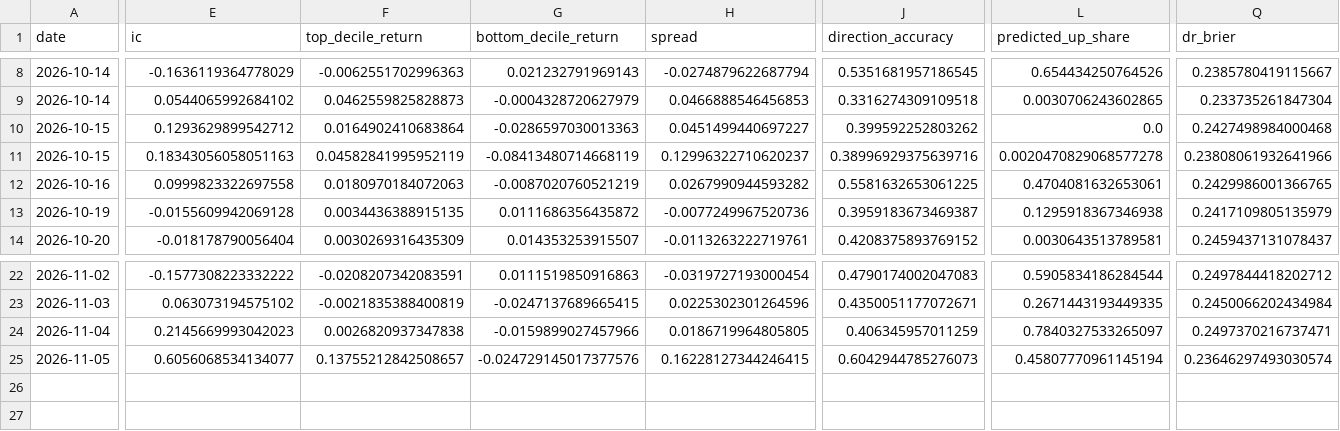
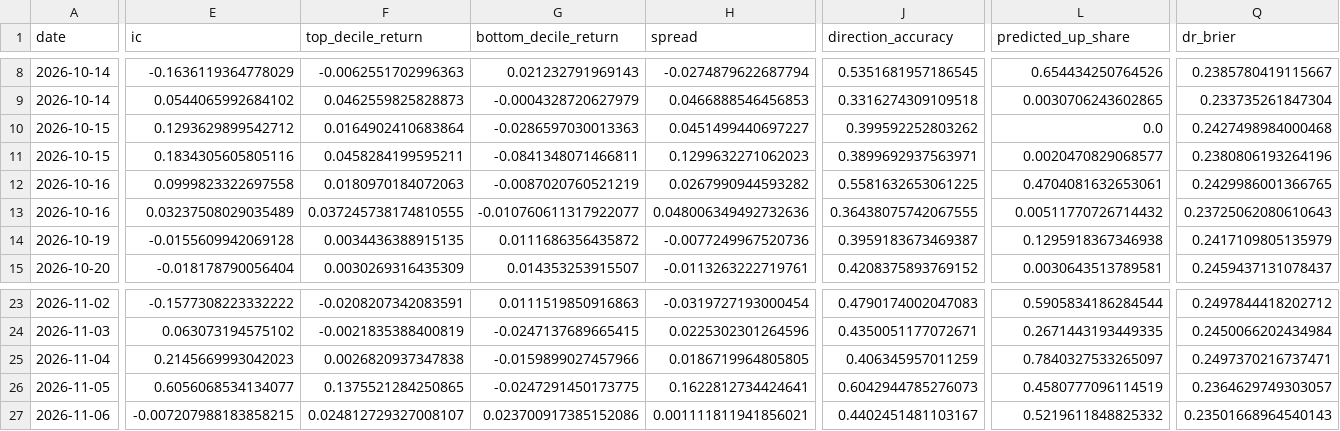
Before and after one commit to PeregliBence/Anomaly_detector, a CSV file: live/scorecard.csv, drawn as a sheet; only a part is shown, gaps mark what is left out; addresses are those after the commit; rows hold the shown columns only; the diff covers the shown part only; the diff names each change by its address in the sheet, - before the commit and + after, or states it on an @@ line.

```diff
--- a/live/scorecard.csv
+++ b/live/scorecard.csv
-E11 (ic): 0.18343056058051163
+E11 (ic): 0.1834305605805116
-F11 (top_decile_return): 0.04582841995952119
+F11 (top_decile_return): 0.0458284199595211
-G11 (bottom_decile_return): -0.08413480714668119
+G11 (bottom_decile_return): -0.0841348071466811
-H11 (spread): 0.12996322710620237
+H11 (spread): 0.1299632271062023
-J11 (direction_accuracy): 0.38996929375639716
+J11 (direction_accuracy): 0.3899692937563971
-L11 (predicted_up_share): 0.0020470829068577278
+L11 (predicted_up_share): 0.0020470829068577
-Q11 (dr_brier): 0.23808061932641966
+Q11 (dr_brier): 0.2380806193264196
+row 13: 2026-10-16 | 0.03237508029035489 | 0.037245738174810555 | -0.010760611317922077 | 0.048006349492732636 | 0.36438075742067555 | 0.00511770726714432 | 0.23725062080610643
-F26 (top_decile_return): 0.13755212842508657
+F26 (top_decile_return): 0.1375521284250865
-G26 (bottom_decile_return): -0.024729145017377576
+G26 (bottom_decile_return): -0.0247291450173775
-H26 (spread): 0.16228127344246415
+H26 (spread): 0.1622812734424641
-L26 (predicted_up_share): 0.45807770961145194
+L26 (predicted_up_share): 0.4580777096114519
-Q26 (dr_brier): 0.23646297493030574
+Q26 (dr_brier): 0.2364629749303057
+row 27: 2026-11-06 | -0.007207988183858215 | 0.024812729327008107 | 0.023700917385152086 | 0.001111811941856021 | 0.4402451481103167 | 0.5219611848825332 | 0.23501668964540143
```
Also changed, not shown: 1 edited cell elsewhere in this file, 1 other file.
